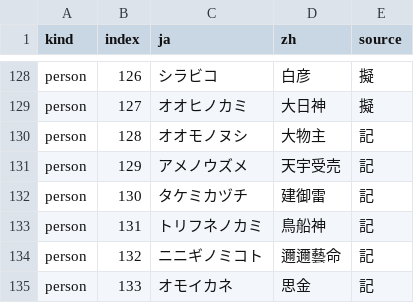
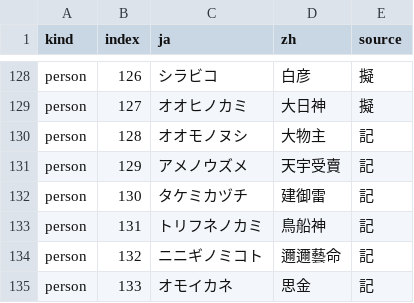
Before and after one commit to tzengyuxio/kami-zh, a TSV file: translation/glossary.tsv, drawn as a sheet; only a part is shown, gaps mark what is left out; the diff covers the shown part only.

```diff
--- a/translation/glossary.tsv
+++ b/translation/glossary.tsv
@@ -130,3 +130,3 @@ person	127	オオヒノカミ	大日神	擬
 person	128	オオモノヌシ	大物主	記
-person	129	アメノウズメ	天宇受売	記
+person	129	アメノウズメ	天宇受賣	記
 person	130	タケミカヅチ	建御雷	記
```
Also changed, not shown: 5 edited cells elsewhere in this file, translation/event.tsv, translation/main_ui.tsv, 5 other files.
